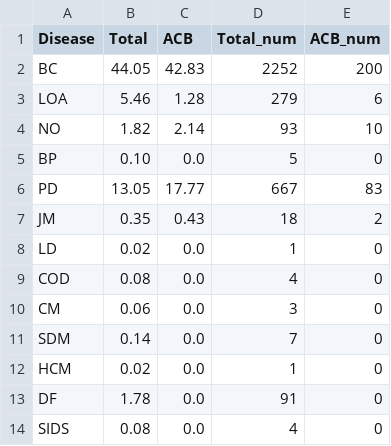
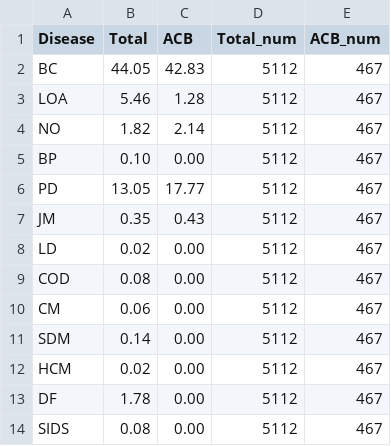
Before and after one commit to nathanieljblack/Genomics, a CSV file: data/ACB.csv, drawn as a sheet.

```diff
--- a/data/ACB.csv
+++ b/data/ACB.csv
@@ -1,14 +1,14 @@
 Disease,Total,ACB,Total_num,ACB_num
-BC,44.05,42.83,2252,200
-LOA,5.46,1.28,279,6
-NO,1.82,2.14,93,10
-BP,0.10,0.0,5,0
-PD,13.05,17.77,667,83
-JM,0.35,0.43,18,2
-LD,0.02,0.0,1,0
-COD,0.08,0.0,4,0
-CM,0.06,0.0,3,0
-SDM,0.14,0.0,7,0
-HCM,0.02,0.0,1,0
-DF,1.78,0.0,91,0
-SIDS,0.08,0.0,4,0
+BC,44.05,42.83,5112,467
+LOA,5.46,1.28,5112,467
+NO,1.82,2.14,5112,467
+BP,0.10,0.00,5112,467
+PD,13.05,17.77,5112,467
+JM,0.35,0.43,5112,467
+LD,0.02,0.00,5112,467
+COD,0.08,0.00,5112,467
+CM,0.06,0.00,5112,467
+SDM,0.14,0.00,5112,467
+HCM,0.02,0.00,5112,467
+DF,1.78,0.00,5112,467
+SIDS,0.08,0.00,5112,467
```
Also changed, not shown: data/CDX.csv, data/CLM.csv, 12 other files.
